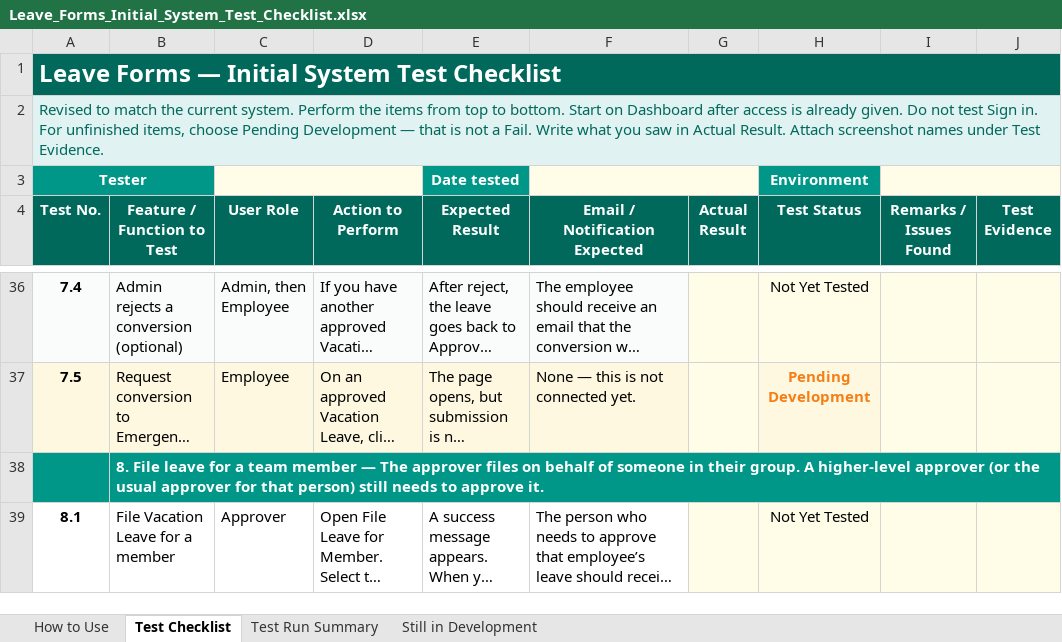
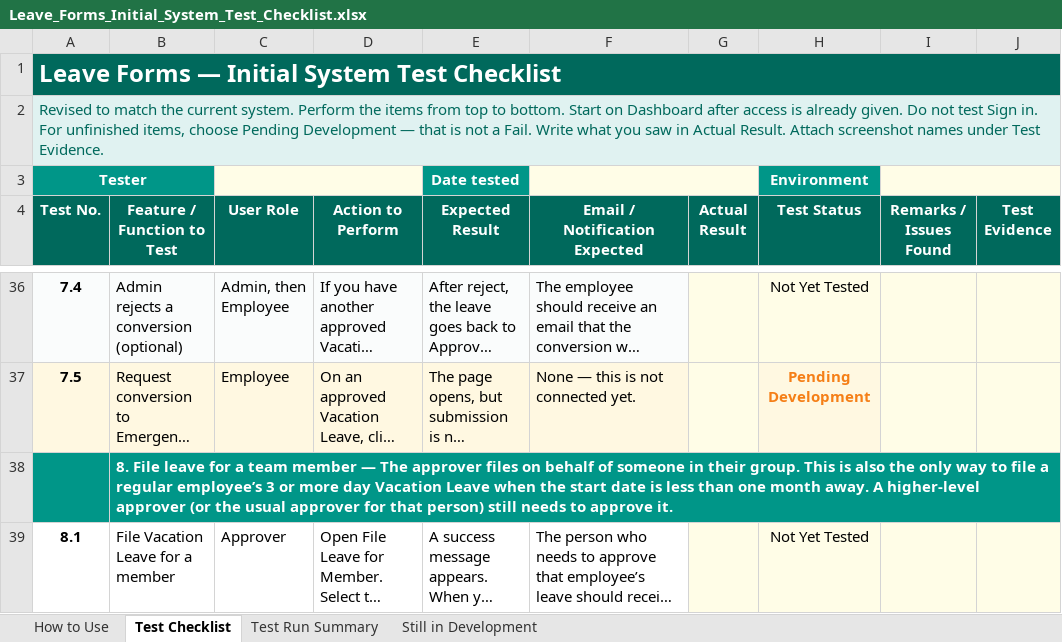
Before and after one commit to rj-herrera/leaveformsV2_frontend, an Excel workbook: docs/Leave_Forms_Initial_System_Test_Checklist.xlsx, sheet Test Checklist, drawn as a sheet; only a part is shown, gaps mark what is left out; long unchanged cells end in …; values as stored, in another font and other column widths than the file's, no borders; conditional formats not drawn; the diff covers the shown part only; the diff names each change by its address in the sheet, - before the commit and + after, or states it on an @@ line.

```diff
--- a/docs/Leave_Forms_Initial_System_Test_Checklist.xlsx (sheet Test Checklist)
+++ b/docs/Leave_Forms_Initial_System_Test_Checklist.xlsx (sheet Test Checklist)
-B38 (Feature / Function to Test): …their group. A higher-level…
+B38 (Feature / Function to Test): …their group. This is also the only way to file a regular employee’s 3 or more day Vacation Leave when the start date is less than one month away. A higher-level…
```
Also changed, not shown: 9 edited cells elsewhere in this sheet, sheet How to Use.
